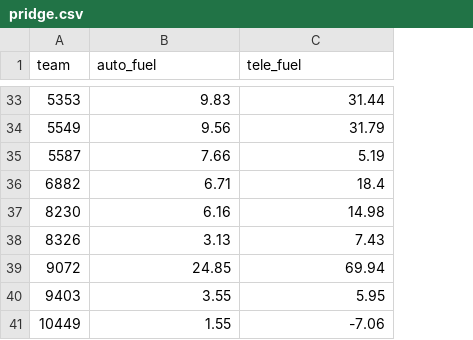
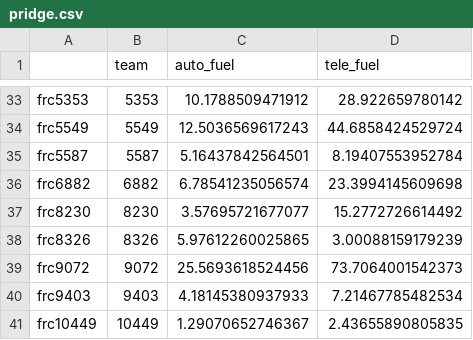
Before and after one commit to Ghostyaq/scouting2026, a CSV file: shinyapp/data/vaale/pridge.csv, drawn as a sheet; only a part is shown, gaps mark what is left out; addresses are those after the commit; the diff covers the shown part only; the diff names each change by its address in the sheet, - before the commit and + after, or states it on an @@ line.

Commit message:
Running prior ridge after quals matches

```diff
--- a/shinyapp/data/vaale/pridge.csv
+++ b/shinyapp/data/vaale/pridge.csv
+column A, rows 33-41: frc5353 | frc5549 | frc5587 | frc6882 | frc8230 | frc8326 | frc9072 | frc9403 | frc10449
-C33 (auto_fuel): 9.83
+C33 (auto_fuel): 10.1788509471912
-D33 (tele_fuel): 31.44
+D33 (tele_fuel): 28.922659780142
-C34 (auto_fuel): 9.56
+C34 (auto_fuel): 12.5036569617243
-D34 (tele_fuel): 31.79
+D34 (tele_fuel): 44.6858424529724
-C35 (auto_fuel): 7.66
+C35 (auto_fuel): 5.16437842564501
-D35 (tele_fuel): 5.19
+D35 (tele_fuel): 8.19407553952784
-C36 (auto_fuel): 6.71
+C36 (auto_fuel): 6.78541235056574
-D36 (tele_fuel): 18.4
+D36 (tele_fuel): 23.3994145609698
-C37 (auto_fuel): 6.16
+C37 (auto_fuel): 3.57695721677077
-D37 (tele_fuel): 14.98
+D37 (tele_fuel): 15.2772726614492
-C38 (auto_fuel): 3.13
+C38 (auto_fuel): 5.97612260025865
-D38 (tele_fuel): 7.43
+D38 (tele_fuel): 3.00088159179239
-C39 (auto_fuel): 24.85
+C39 (auto_fuel): 25.5693618524456
-D39 (tele_fuel): 69.94
+D39 (tele_fuel): 73.7064001542373
-C40 (auto_fuel): 3.55
+C40 (auto_fuel): 4.18145380937933
-D40 (tele_fuel): 5.95
+D40 (tele_fuel): 7.21467785482534
-C41 (auto_fuel): 1.55
+C41 (auto_fuel): 1.29070652746367
-D41 (tele_fuel): -7.06
+D41 (tele_fuel): 2.43655890805835
```
Also changed, not shown: 62 edited cells elsewhere in this file.
